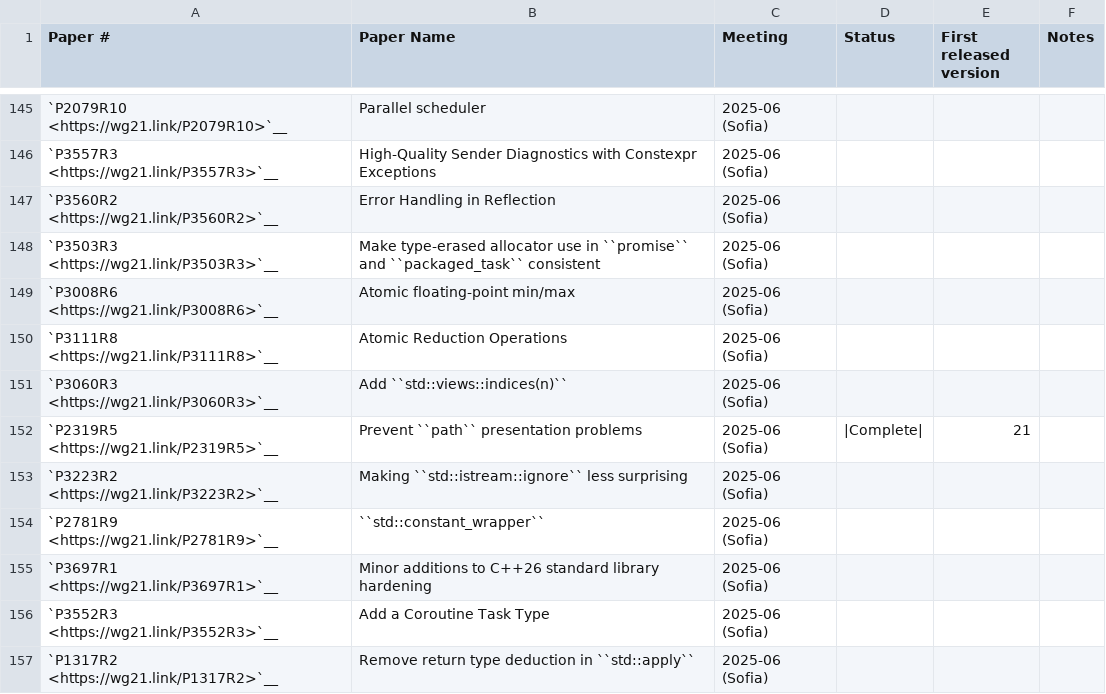
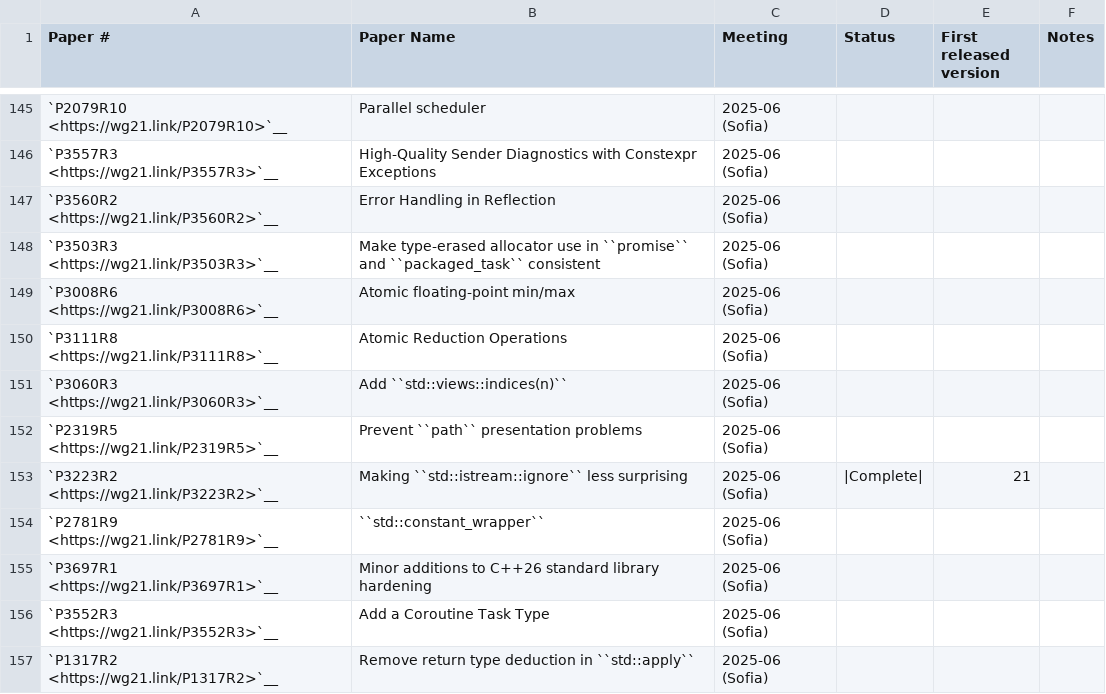
Before and after one commit to H-G-Hristov/llvm-project, a CSV file: libcxx/docs/Status/Cxx2cPapers.csv, drawn as a sheet; only a part is shown, gaps mark what is left out.

Commit message:
Update libcxx/docs/Status/Cxx2cPapers.csv
Co-authored-by: A. Jiang <de34@live.cn>

```diff
--- a/libcxx/docs/Status/Cxx2cPapers.csv
+++ b/libcxx/docs/Status/Cxx2cPapers.csv
@@ -151,4 +151,4 @@
 "`P3060R3 <https://wg21.link/P3060R3>`__","Add ``std::views::indices(n)``","2025-06 (Sofia)","","",""
-"`P2319R5 <https://wg21.link/P2319R5>`__","Prevent ``path`` presentation problems","2025-06 (Sofia)","|Complete|","21",""
-"`P3223R2 <https://wg21.link/P3223R2>`__","Making ``std::istream::ignore`` less surprising","2025-06 (Sofia)","","",""
+"`P2319R5 <https://wg21.link/P2319R5>`__","Prevent ``path`` presentation problems","2025-06 (Sofia)","","",""
+"`P3223R2 <https://wg21.link/P3223R2>`__","Making ``std::istream::ignore`` less surprising","2025-06 (Sofia)","|Complete|","21",""
 "`P2781R9 <https://wg21.link/P2781R9>`__","``std::constant_wrapper``","2025-06 (Sofia)","","",""
```
